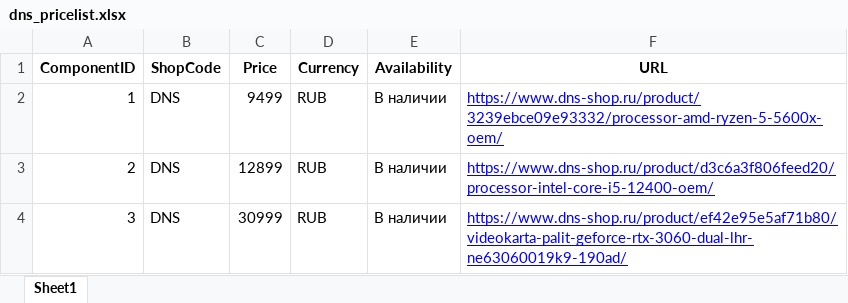
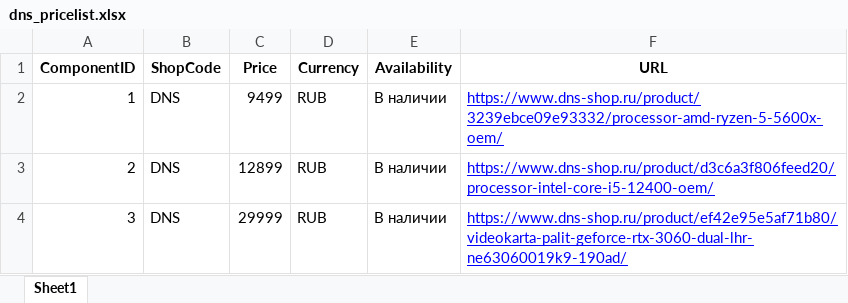
Before and after one commit to VladisSuh/StartupPCConfigurator, an Excel workbook: dns_pricelist.xlsx, sheet Sheet1, drawn as a sheet; values as stored, in another font and other column widths than the file's, no borders; the diff names each change by its address in the sheet, - before the commit and + after, or states it on an @@ line.

```diff
--- a/dns_pricelist.xlsx (sheet Sheet1)
+++ b/dns_pricelist.xlsx (sheet Sheet1)
-C4 (Price): 30999
+C4 (Price): 29999
```
Also changed, not shown: citilink_pricelist.xlsx, 19 other files.
